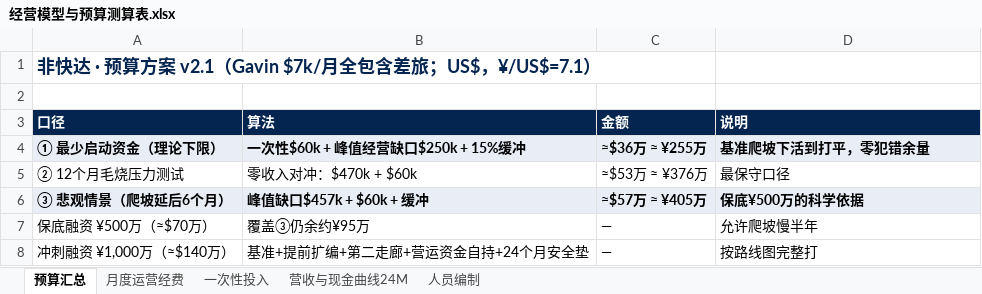
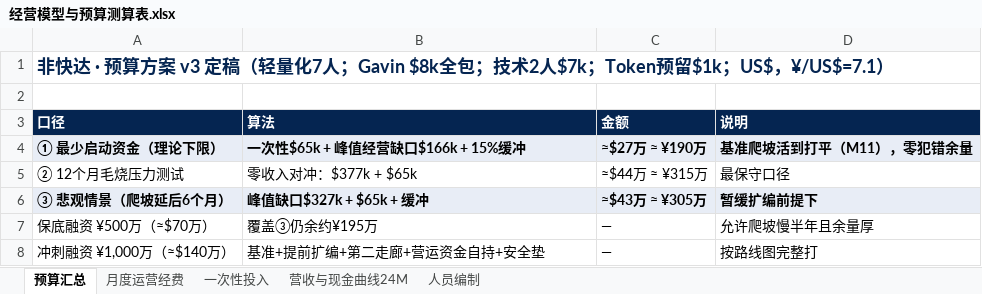
Before and after one commit to xoknight/AFA, an Excel workbook: assets/data/经营模型与预算测算表.xlsx, sheet 预算汇总, drawn as a sheet; values as stored, in another font and other column widths than the file's, no borders; the diff names each change by its address in the sheet, - before the commit and + after, or states it on an @@ line.

```diff
--- a/assets/data/经营模型与预算测算表.xlsx (sheet 预算汇总)
+++ b/assets/data/经营模型与预算测算表.xlsx (sheet 预算汇总)
-A1 (口径): …算方案 v2.1（Gavin $7k/月全包含差旅；US$，¥/US$=7.1…
+A1 (口径): …算方案 v3 定稿（轻量化7人；Gavin $8k全包；技术2人$7k；Token预留$1k；US$，¥/US$=7.1…
-B4 (算法): 一次性$60k + 峰值经营缺口$250k + 15%缓冲
+B4 (算法): 一次性$65k + 峰值经营缺口$166k + 15%缓冲
-C4 (金额): ≈$36万 ≈ ¥255万
+C4 (金额): ≈$27万 ≈ ¥190万
-D4 (说明): 基准爬坡下活到打平，零犯错余量
+D4 (说明): 基准爬坡活到打平（M11），零犯错余量
-B5 (算法): 零收入对冲：$470k + $60k
+B5 (算法): 零收入对冲：$377k + $65k
-C5 (金额): ≈$53万 ≈ ¥376万
+C5 (金额): ≈$44万 ≈ ¥315万
-B6 (算法): 峰值缺口$457k + $60k + 缓冲
+B6 (算法): 峰值缺口$327k + $65k + 缓冲
-C6 (金额): ≈$57万 ≈ ¥405万
+C6 (金额): ≈$43万 ≈ ¥305万
-D6 (说明): 保底¥500万的科学依据
+D6 (说明): 暂缓扩编前提下
-B7 (算法): 覆盖③仍余约¥95万
+B7 (算法): 覆盖③仍余约¥195万
-D7 (说明): 允许爬坡慢半年
+D7 (说明): 允许爬坡慢半年且余量厚
-B8 (算法): 基准+提前扩编+第二走廊+营运资金自持+24个月安全垫
+B8 (算法): 基准+提前扩编+第二走廊+营运资金自持+安全垫
```
Also changed, not shown: sheet 营收与现金曲线24M, sheet 人员编制, sheet 月度运营经费, sheet 一次性投入, 2 other files.
